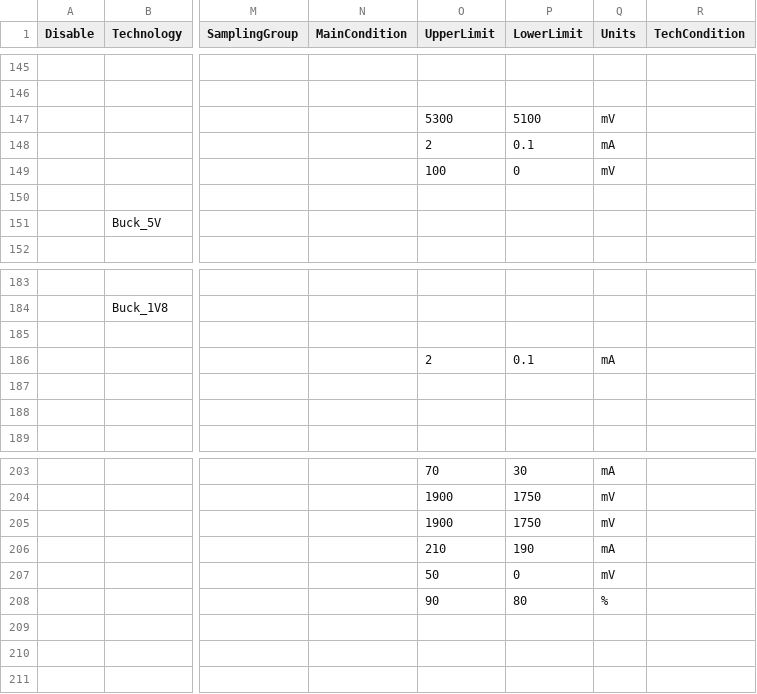
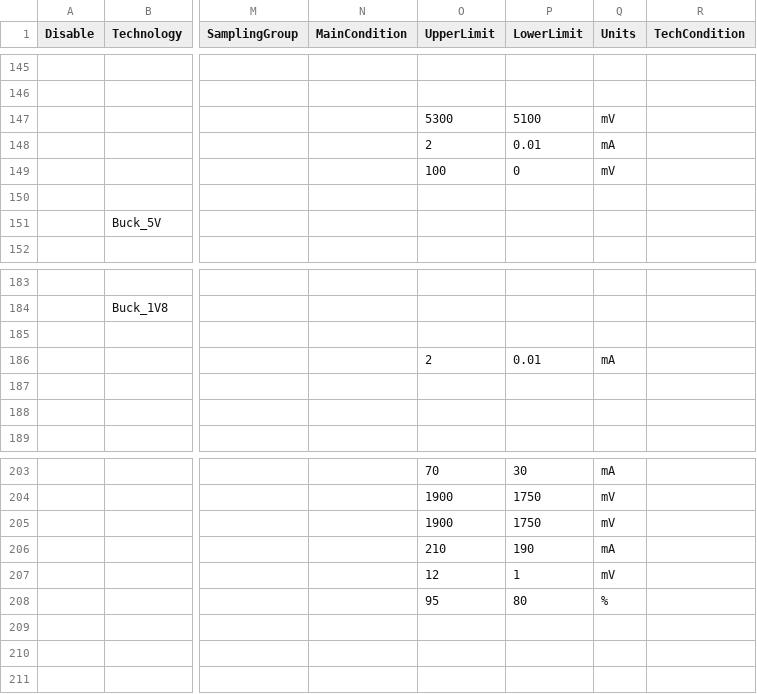
Before and after one commit to rtTechBeats/A193_DATA_FCT_Atlas2_Code, a CSV file: Atlas2/TestPlan.csv (was Atlas2/TestPlan_0422.csv), drawn as a sheet; only a part is shown, gaps mark what is left out; the diff names each change by its address in the sheet, - before the commit and + after, or states it on an @@ line.

Commit message:
- Update Test Limit of Buck_1V8_Load_10mA_1V8_PP_VSYS_I_No_Load. [0.1, 2] -> [0.01, 2]    - Update Test Limit of Buck_1V8_Load_200mA_1V8_AON_Ripple_Load_200mA. [0, 50] -> [1, 12]    - Update Test Limit of Buck_1V8_Load_200mA_1V8_AON_Eff_Load_200mA. [80, 90] -> [80, 95]    - Update Test Limit of Buck_5V_No_Load_PP_VSYS_I_No_Load. [0.1, 2] -> [0.01, 2]

```diff
--- a/Atlas2/TestPlan_0422.csv
+++ b/Atlas2/TestPlan.csv
-P148 (LowerLimit): 0.1
+P148 (LowerLimit): 0.01
-P186 (LowerLimit): 0.1
+P186 (LowerLimit): 0.01
-O207 (UpperLimit): 50
+O207 (UpperLimit): 12
-P207 (LowerLimit): 0
+P207 (LowerLimit): 1
-O208 (UpperLimit): 90
+O208 (UpperLimit): 95
```
